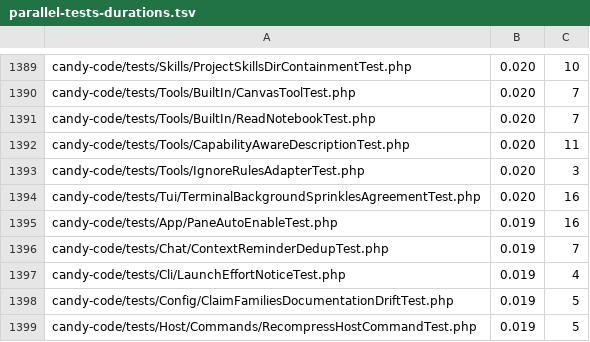
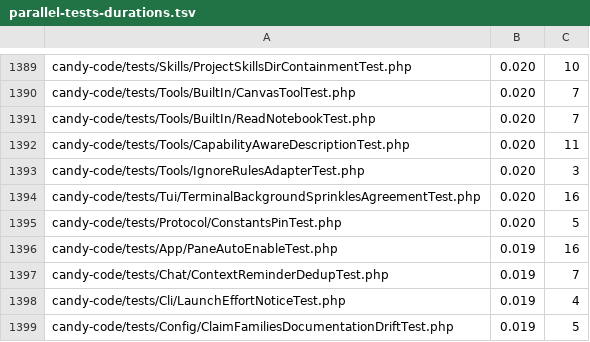
Before and after one commit to detain/sugarcraft, a TSV file: scripts/parallel-tests-durations.tsv, drawn as a sheet; only a part is shown, gaps mark what is left out; the shorter side is filled out with more unchanged rows; the diff names each change by its address in the sheet, - before the commit and + after, or states it on an @@ line.

```diff
--- a/scripts/parallel-tests-durations.tsv
+++ b/scripts/parallel-tests-durations.tsv
+row 1395: candy-code/tests/Protocol/ConstantsPinTest.php | 0.020 | 5
```
Also changed, not shown: 4 other files.
